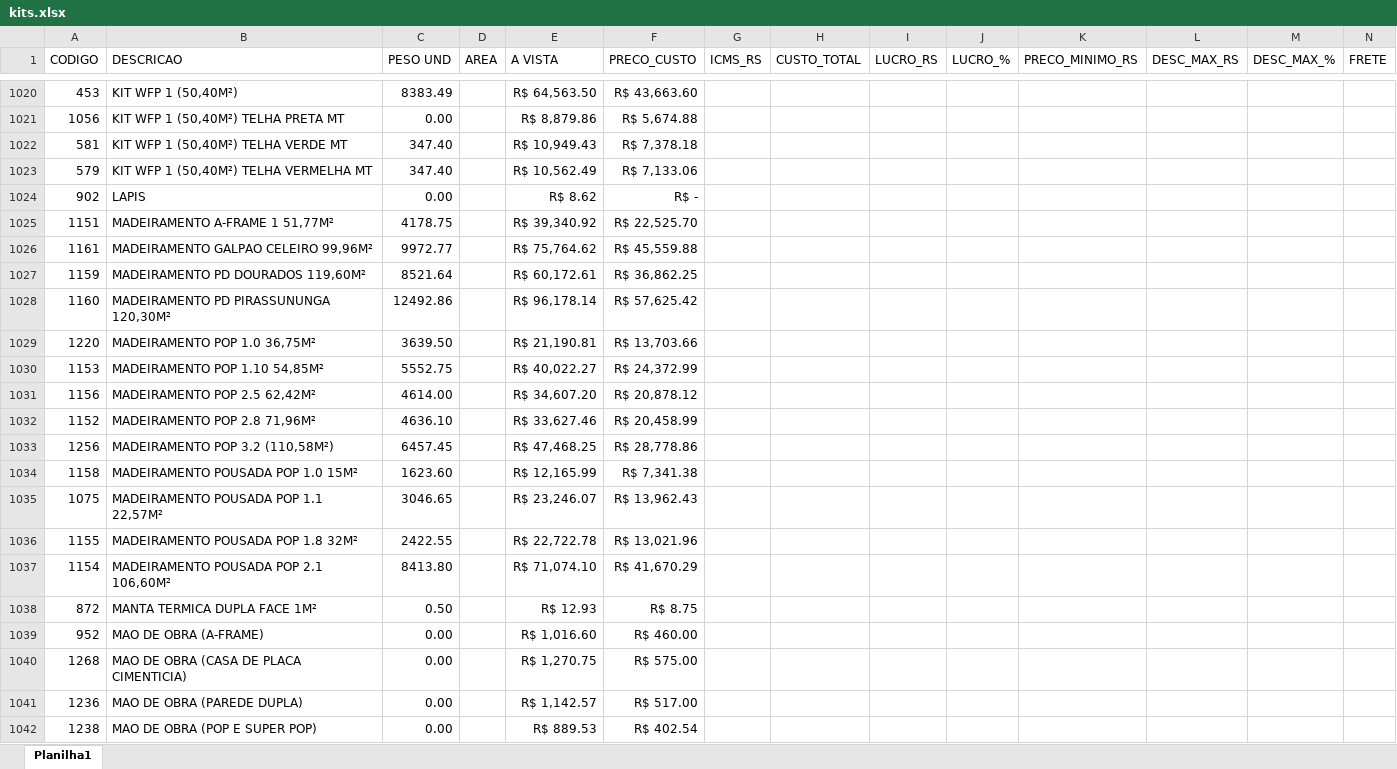
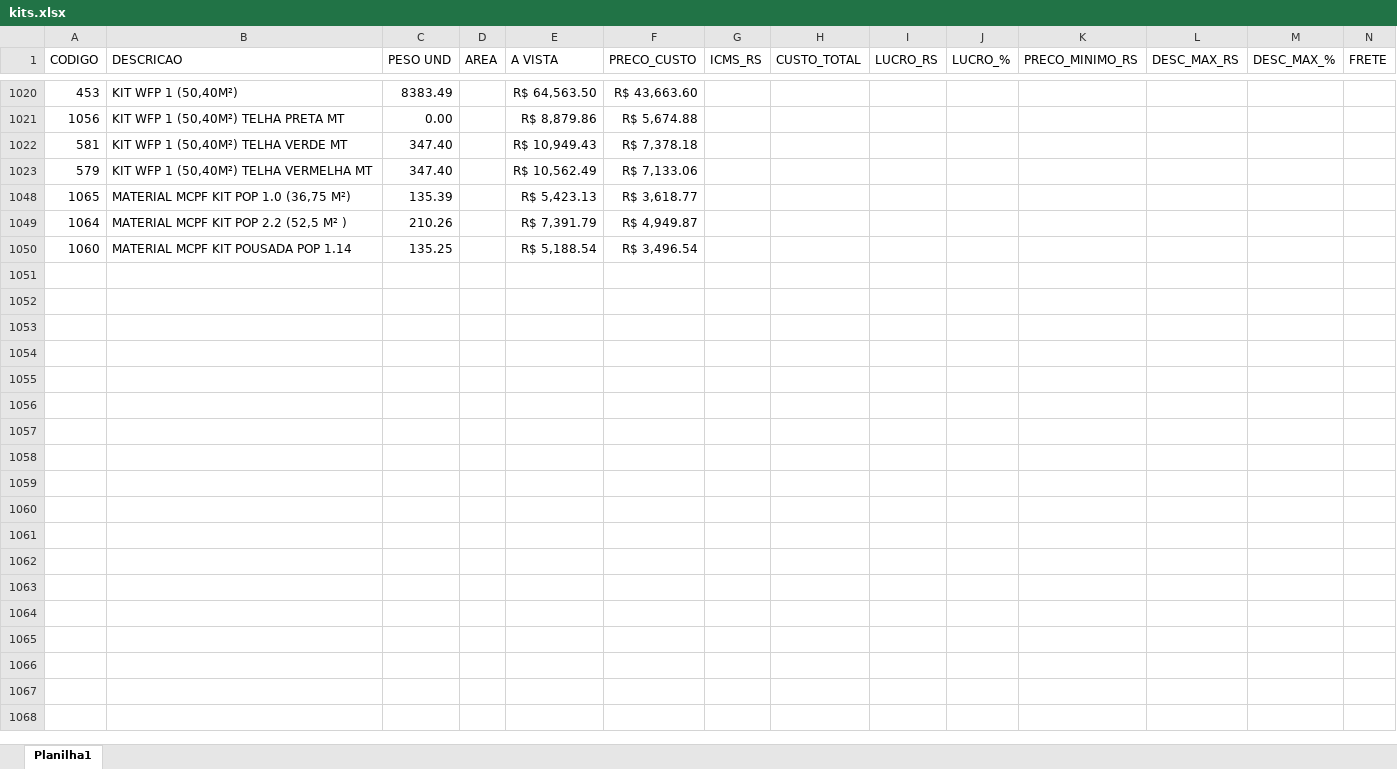
Before and after one commit to mcpfbahia/orca-rapido-zap, an Excel workbook: kits.xlsx, sheet Planilha1, drawn as a sheet; only a part is shown, gaps mark what is left out; the shorter side is filled out with more unchanged rows; values as stored, in another font and other column widths than the file's, no borders; table styles not drawn; rows hold the shown columns only; the diff covers the shown part only; the diff names each change by its address in the sheet, - before the commit and + after, or states it on an @@ line.

```diff
--- a/kits.xlsx (sheet Planilha1)
+++ b/kits.xlsx (sheet Planilha1)
-row 1024: 902 | LAPIS | 0.00 |  | R$ 8.62 | R$ -
-row 1025: 1151 | MADEIRAMENTO A-FRAME 1 51,77M² | 4178.75 |  | R$ 39,340.92 | R$ 22,525.70
-row 1026: 1161 | MADEIRAMENTO GALPAO CELEIRO 99,96M² | 9972.77 |  | R$ 75,764.62 | R$ 45,559.88
-row 1027: 1159 | MADEIRAMENTO PD DOURADOS 119,60M² | 8521.64 |  | R$ 60,172.61 | R$ 36,862.25
-row 1028: 1160 | MADEIRAMENTO PD PIRASSUNUNGA 120,30M² | 12492.86 |  | R$ 96,178.14 | R$ 57,625.42
-row 1029: 1220 | MADEIRAMENTO POP 1.0 36,75M² | 3639.50 |  | R$ 21,190.81 | R$ 13,703.66
-row 1030: 1153 | MADEIRAMENTO POP 1.10 54,85M² | 5552.75 |  | R$ 40,022.27 | R$ 24,372.99
-row 1031: 1156 | MADEIRAMENTO POP 2.5 62,42M² | 4614.00 |  | R$ 34,607.20 | R$ 20,878.12
-row 1032: 1152 | MADEIRAMENTO POP 2.8 71,96M² | 4636.10 |  | R$ 33,627.46 | R$ 20,458.99
-row 1033: 1256 | MADEIRAMENTO POP 3.2 (110,58M²) | 6457.45 |  | R$ 47,468.25 | R$ 28,778.86
-row 1034: 1158 | MADEIRAMENTO POUSADA POP 1.0 15M² | 1623.60 |  | R$ 12,165.99 | R$ 7,341.38
-row 1035: 1075 | MADEIRAMENTO POUSADA POP 1.1 22,57M² | 3046.65 |  | R$ 23,246.07 | R$ 13,962.43
-row 1036: 1155 | MADEIRAMENTO POUSADA POP 1.8 32M² | 2422.55 |  | R$ 22,722.78 | R$ 13,021.96
-row 1037: 1154 | MADEIRAMENTO POUSADA POP 2.1 106,60M² | 8413.80 |  | R$ 71,074.10 | R$ 41,670.29
-row 1038: 872 | MANTA TERMICA DUPLA FACE 1M² | 0.50 |  | R$ 12.93 | R$ 8.75
-row 1039: 952 | MAO DE OBRA (A-FRAME) | 0.00 |  | R$ 1,016.60 | R$ 460.00
-row 1040: 1268 | MAO DE OBRA (CASA DE PLACA CIMENTICIA) | 0.00 |  | R$ 1,270.75 | R$ 575.00
-row 1041: 1236 | MAO DE OBRA (PAREDE DUPLA) | 0.00 |  | R$ 1,142.57 | R$ 517.00
-row 1042: 1238 | MAO DE OBRA (POP E SUPER POP) | 0.00 |  | R$ 889.53 | R$ 402.54
```
Also changed, not shown: 222 removed rows and 164 edited cells elsewhere in this sheet, hidden cells, 1 other file.
